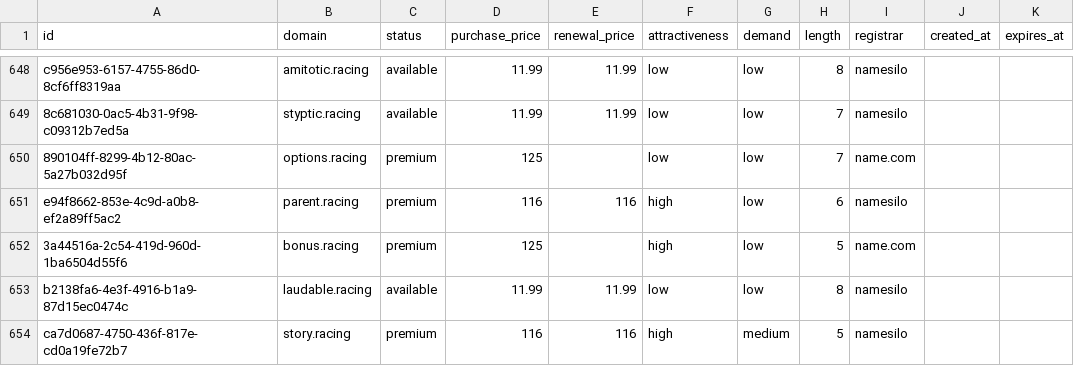
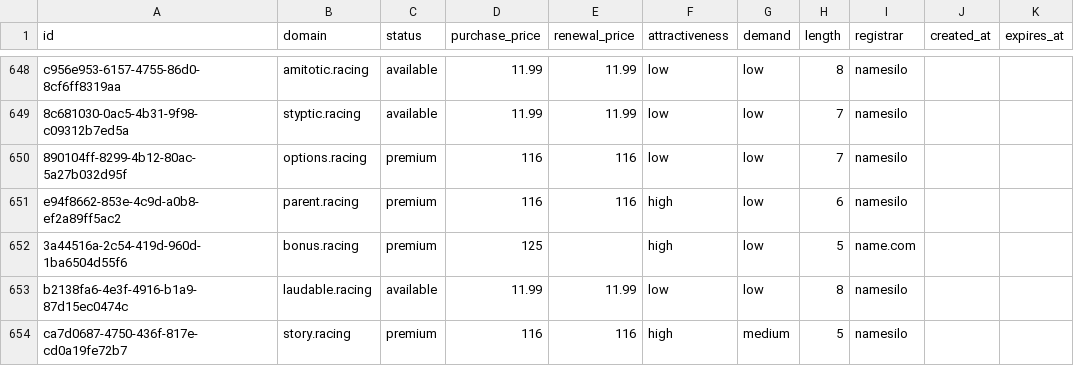
Before and after one commit to UniqueDomains/racing-oneword-domains, a CSV file: racing.csv, drawn as a sheet; only a part is shown, gaps mark what is left out.

Commit message:
Domains update

```diff
--- a/racing.csv
+++ b/racing.csv
@@ -649,3 +649,3 @@ c956e953-6157-4755-86d0-8cf6ff8319aa,amitotic.racing,available,11.99,11.99,low,l
 8c681030-0ac5-4b31-9f98-c09312b7ed5a,styptic.racing,available,11.99,11.99,low,low,7,namesilo,,
-890104ff-8299-4b12-80ac-5a27b032d95f,options.racing,premium,125,,low,low,7,name.com,,
+890104ff-8299-4b12-80ac-5a27b032d95f,options.racing,premium,116,116,low,low,7,namesilo,,
 e94f8662-853e-4c9d-a0b8-ef2a89ff5ac2,parent.racing,premium,116,116,high,low,6,namesilo,,
```
Also changed, not shown: 3 other files.
